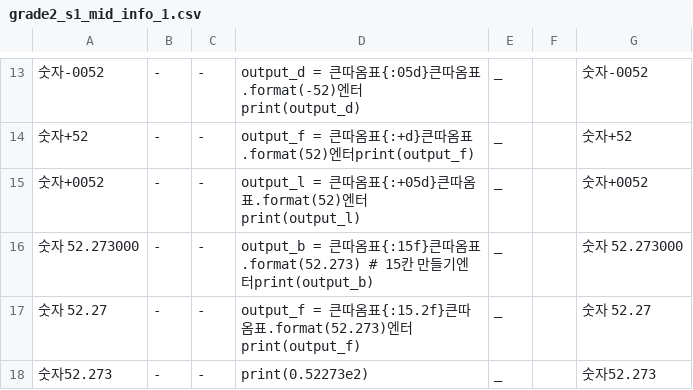
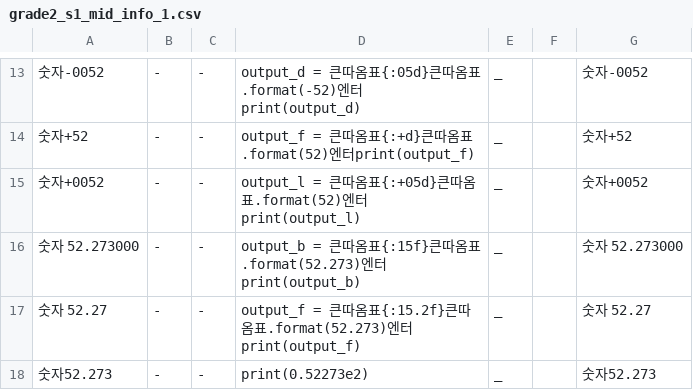
Before and after one commit to opal2718/english_words, a CSV file: csvs/grade2_s1_mid_info_1.csv, drawn as a sheet; only a part is shown, gaps mark what is left out.

```diff
--- a/csvs/grade2_s1_mid_info_1.csv
+++ b/csvs/grade2_s1_mid_info_1.csv
@@ -15,3 +15,3 @@
 숫자+0052,-,-,output_l = 큰따옴표{:+05d}큰따옴표.format(52)엔터print(output_l),_,,숫자+0052
-숫자      52.273000,-,-,output_b = 큰따옴표{:15f}큰따옴표.format(52.273) # 15칸 만들기엔터print(output_b),_,,숫자      52.273000
+숫자      52.273000,-,-,output_b = 큰따옴표{:15f}큰따옴표.format(52.273)엔터print(output_b),_,,숫자      52.273000
 숫자          52.27,-,-,output_f = 큰따옴표{:15.2f}큰따옴표.format(52.273)엔터print(output_f),_,,숫자          52.27
```
Also changed, not shown: csvs/grade2_s1_mid_info_2.csv, 1 other file.
